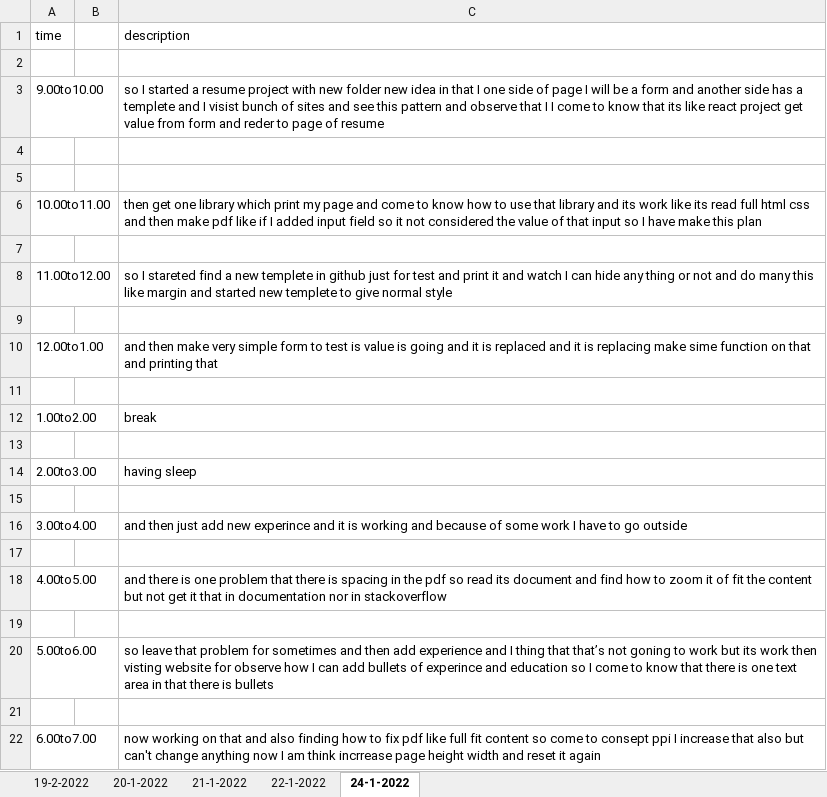
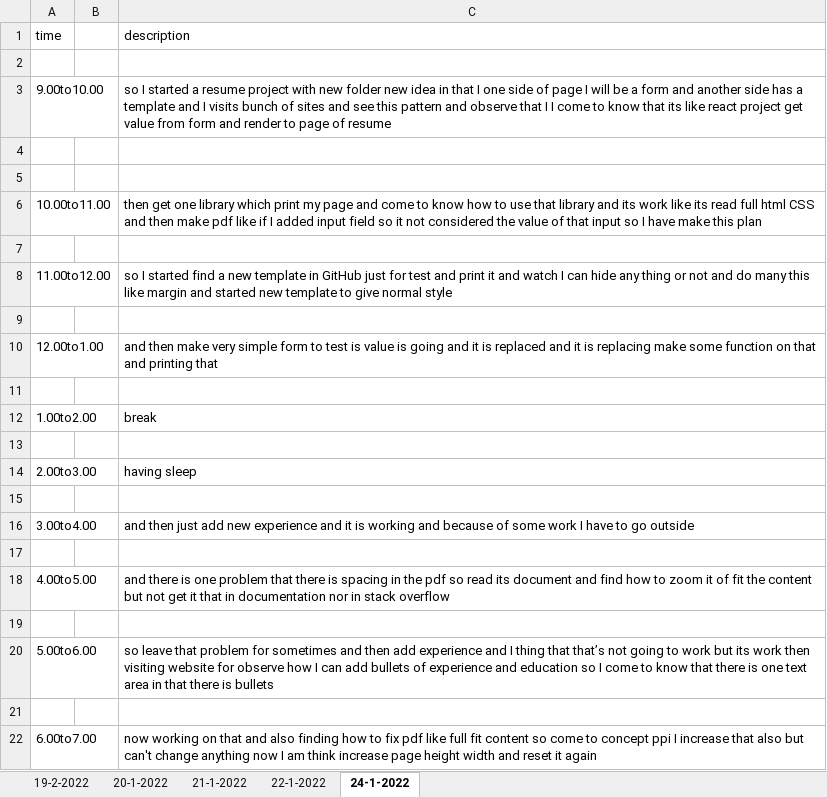
Before and after one commit to Himanshu-ramani/daily-report, an Excel workbook: Daily report.xlsx, sheet 24-1-2022, drawn as a sheet; values as stored, in another font and other column widths than the file's, no borders; the diff names each change by its address in the sheet, - before the commit and + after, or states it on an @@ line.

Commit message:
Add files via upload

```diff
--- a/Daily report.xlsx (sheet 24-1-2022)
+++ b/Daily report.xlsx (sheet 24-1-2022)
-C3 (description): …has a templete and I visist bunch of sites and see this pattern and observe that I I come to know that its like react project get value from form and reder to page…
+C3 (description): …has a template and I visits bunch of sites and see this pattern and observe that I I come to know that its like react project get value from form and render to page…
-C6 (description): …full html css and then…
+C6 (description): …full html CSS and then…
-C8 (description): so I stareted find a new templete in github just for test and print it and watch I can hide any thing or not and do many this like margin and started new templete to give…
+C8 (description): so I started find a new template in GitHub just for test and print it and watch I can hide any thing or not and do many this like margin and started new template to give…
-C10 (description): …replacing make sime function on…
+C10 (description): …replacing make some function on…
-C16 (description): …add new experince and it…
+C16 (description): …add new experience and it…
-C18 (description): …nor in stackoverflow
+C18 (description): …nor in stack overflow
-C20 (description): …that’s not goning to work but its work then visting website for observe how I can add bullets of experince and education…
+C20 (description): …that’s not going to work but its work then visiting website for observe how I can add bullets of experience and education…
-C22 (description): …come to consept ppi I increase that also but can't change anything now I am think incrrease page height…
+C22 (description): …come to concept ppi I increase that also but can't change anything now I am think increase page height…
```
